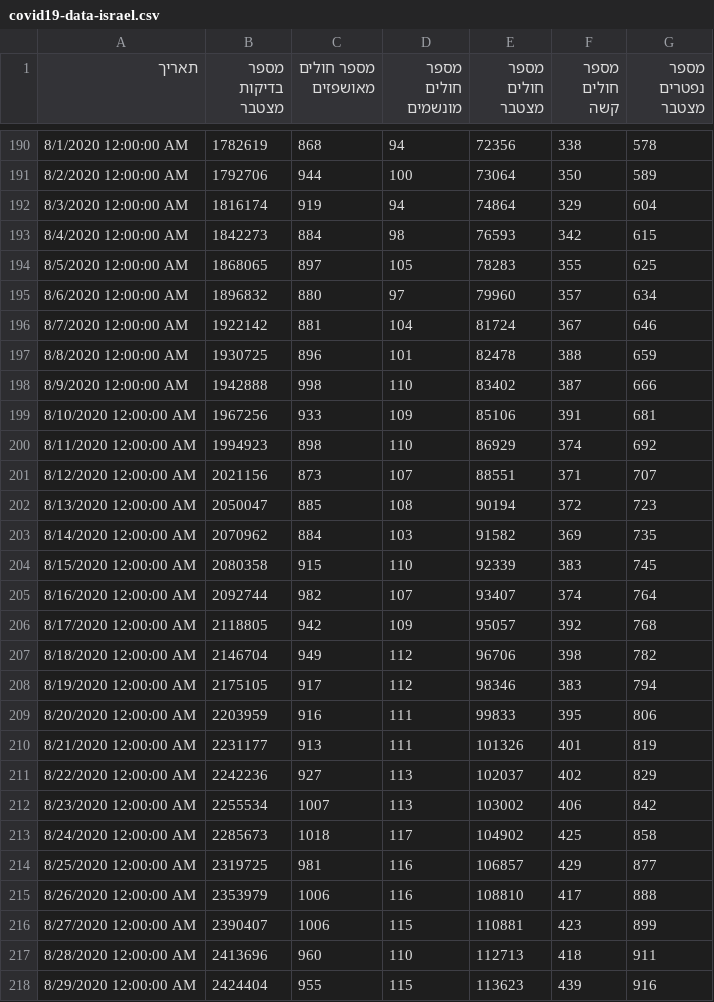
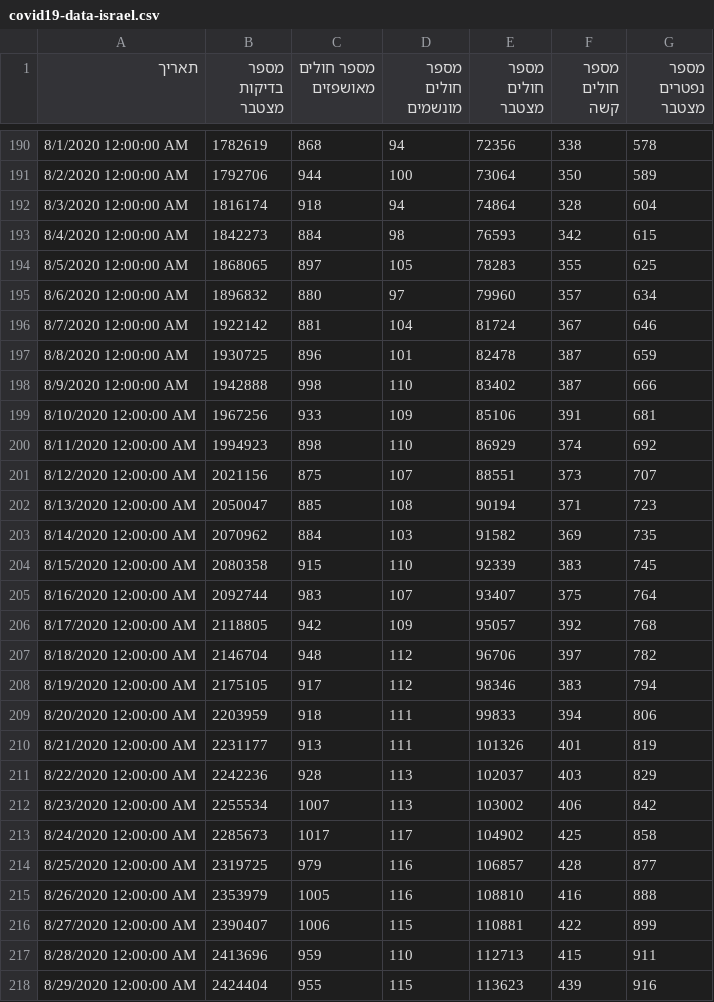
Before and after one commit to yuval-harpaz/covid-19-israel-matlab, a CSV file: data/Israel/covid19-data-israel.csv, drawn as a sheet; only a part is shown, gaps mark what is left out; the diff covers the shown part only.

```diff
--- a/data/Israel/covid19-data-israel.csv
+++ b/data/Israel/covid19-data-israel.csv
@@ -191,3 +191,3 @@
 8/2/2020 12:00:00 AM,1792706,944,100,73064,350,589
-8/3/2020 12:00:00 AM,1816174,919,94,74864,329,604
+8/3/2020 12:00:00 AM,1816174,918,94,74864,328,604
 8/4/2020 12:00:00 AM,1842273,884,98,76593,342,615
@@ -196,3 +196,3 @@
 8/7/2020 12:00:00 AM,1922142,881,104,81724,367,646
-8/8/2020 12:00:00 AM,1930725,896,101,82478,388,659
+8/8/2020 12:00:00 AM,1930725,896,101,82478,387,659
 8/9/2020 12:00:00 AM,1942888,998,110,83402,387,666
@@ -200,19 +200,19 @@
 8/11/2020 12:00:00 AM,1994923,898,110,86929,374,692
-8/12/2020 12:00:00 AM,2021156,873,107,88551,371,707
-8/13/2020 12:00:00 AM,2050047,885,108,90194,372,723
+8/12/2020 12:00:00 AM,2021156,875,107,88551,373,707
+8/13/2020 12:00:00 AM,2050047,885,108,90194,371,723
 8/14/2020 12:00:00 AM,2070962,884,103,91582,369,735
 8/15/2020 12:00:00 AM,2080358,915,110,92339,383,745
-8/16/2020 12:00:00 AM,2092744,982,107,93407,374,764
+8/16/2020 12:00:00 AM,2092744,983,107,93407,375,764
 8/17/2020 12:00:00 AM,2118805,942,109,95057,392,768
-8/18/2020 12:00:00 AM,2146704,949,112,96706,398,782
+8/18/2020 12:00:00 AM,2146704,948,112,96706,397,782
 8/19/2020 12:00:00 AM,2175105,917,112,98346,383,794
-8/20/2020 12:00:00 AM,2203959,916,111,99833,395,806
+8/20/2020 12:00:00 AM,2203959,918,111,99833,394,806
 8/21/2020 12:00:00 AM,2231177,913,111,101326,401,819
-8/22/2020 12:00:00 AM,2242236,927,113,102037,402,829
+8/22/2020 12:00:00 AM,2242236,928,113,102037,403,829
 8/23/2020 12:00:00 AM,2255534,1007,113,103002,406,842
-8/24/2020 12:00:00 AM,2285673,1018,117,104902,425,858
-8/25/2020 12:00:00 AM,2319725,981,116,106857,429,877
-8/26/2020 12:00:00 AM,2353979,1006,116,108810,417,888
-8/27/2020 12:00:00 AM,2390407,1006,115,110881,423,899
-8/28/2020 12:00:00 AM,2413696,960,110,112713,418,911
+8/24/2020 12:00:00 AM,2285673,1017,117,104902,425,858
+8/25/2020 12:00:00 AM,2319725,979,116,106857,428,877
+8/26/2020 12:00:00 AM,2353979,1005,116,108810,416,888
+8/27/2020 12:00:00 AM,2390407,1006,115,110881,422,899
+8/28/2020 12:00:00 AM,2413696,959,110,112713,415,911
 8/29/2020 12:00:00 AM,2424404,955,115,113623,439,916
```
Also changed, not shown: 1 added row and 69 edited cells elsewhere in this file, data/Israel/Israel_ministry_of_health.csv, data/Israel/dashboard_age_gen.csv, 12 other files.
